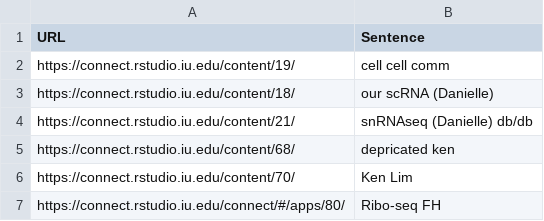
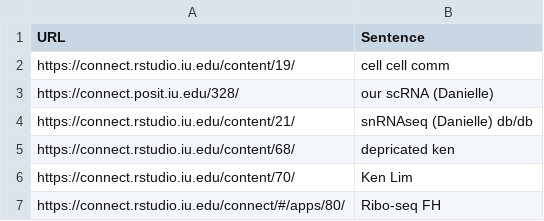
Before and after one commit to jmyslins/jmyslins.github.io, a CSV file: AppURLs.csv, drawn as a sheet; only a part is shown.

Commit message:
Update AppURLs.csv
changed app 18 to posit url

```diff
--- a/AppURLs.csv
+++ b/AppURLs.csv
@@ -2,3 +2,3 @@
 https://connect.rstudio.iu.edu/content/19/,cell cell comm
-https://connect.rstudio.iu.edu/content/18/,our scRNA (Danielle)
+https://connect.posit.iu.edu/328/,our scRNA (Danielle)
 https://connect.rstudio.iu.edu/content/21/,snRNAseq (Danielle) db/db
```
